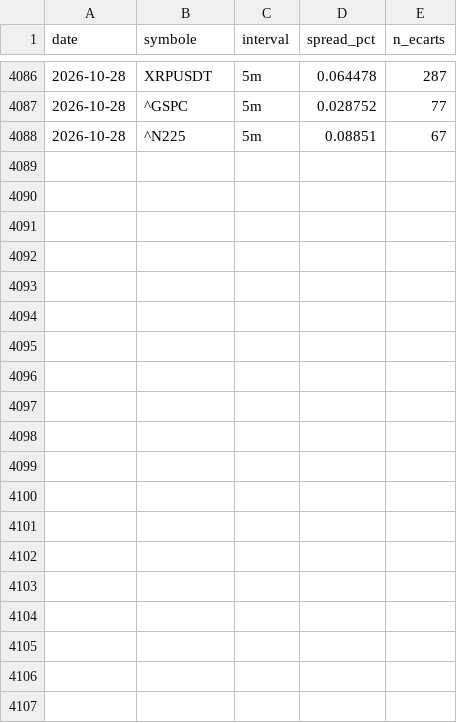
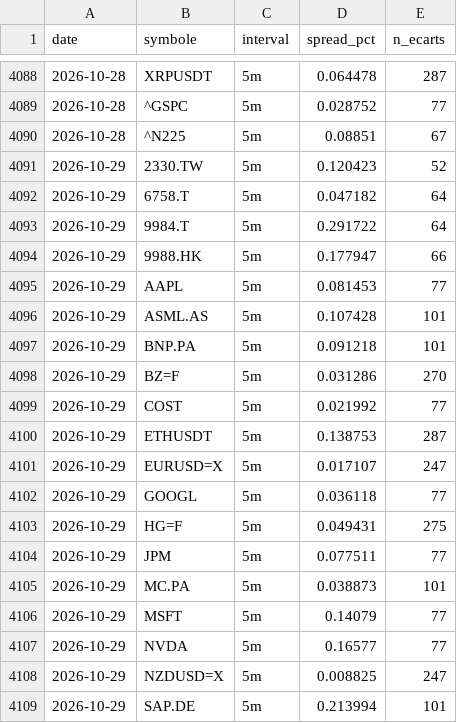
Before and after one commit to David-GNLF/marketlab, a CSV file: data_local/spreads_mesures.csv, drawn as a sheet; only a part is shown, gaps mark what is left out; the diff covers the shown part only.

```diff
--- a/data_local/spreads_mesures.csv
+++ b/data_local/spreads_mesures.csv
@@ -4088 +4090,20 @@ date,symbole,interval,spread_pct,n_ecarts
 2026-10-28,^N225,5m,0.08851,67
+2026-10-29,2330.TW,5m,0.120423,52
+2026-10-29,6758.T,5m,0.047182,64
+2026-10-29,9984.T,5m,0.291722,64
+2026-10-29,9988.HK,5m,0.177947,66
+2026-10-29,AAPL,5m,0.081453,77
+2026-10-29,ASML.AS,5m,0.107428,101
+2026-10-29,BNP.PA,5m,0.091218,101
+2026-10-29,BZ=F,5m,0.031286,270
+2026-10-29,COST,5m,0.021992,77
+2026-10-29,ETHUSDT,5m,0.138753,287
+2026-10-29,EURUSD=X,5m,0.017107,247
+2026-10-29,GOOGL,5m,0.036118,77
+2026-10-29,HG=F,5m,0.049431,275
+2026-10-29,JPM,5m,0.077511,77
+2026-10-29,MC.PA,5m,0.038873,101
+2026-10-29,MSFT,5m,0.14079,77
+2026-10-29,NVDA,5m,0.16577,77
+2026-10-29,NZDUSD=X,5m,0.008825,247
+2026-10-29,SAP.DE,5m,0.213994,101
```
Also changed, not shown: 13 added rows elsewhere in this file, data_local/banc_ventes.csv, data_local/journal_chaine.csv, 11 other files.
